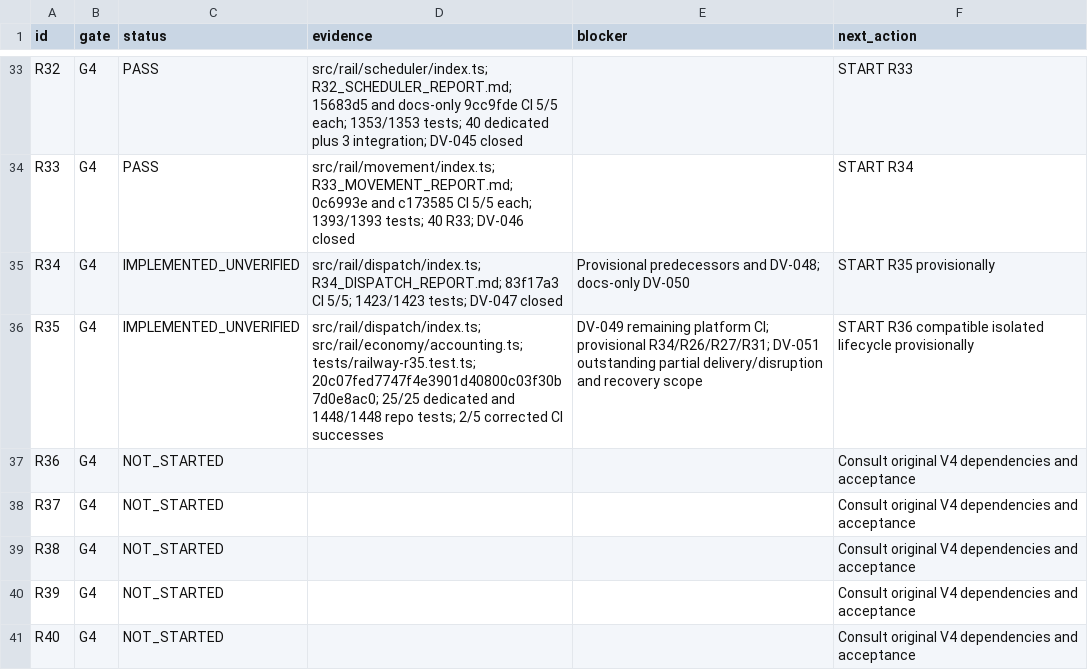
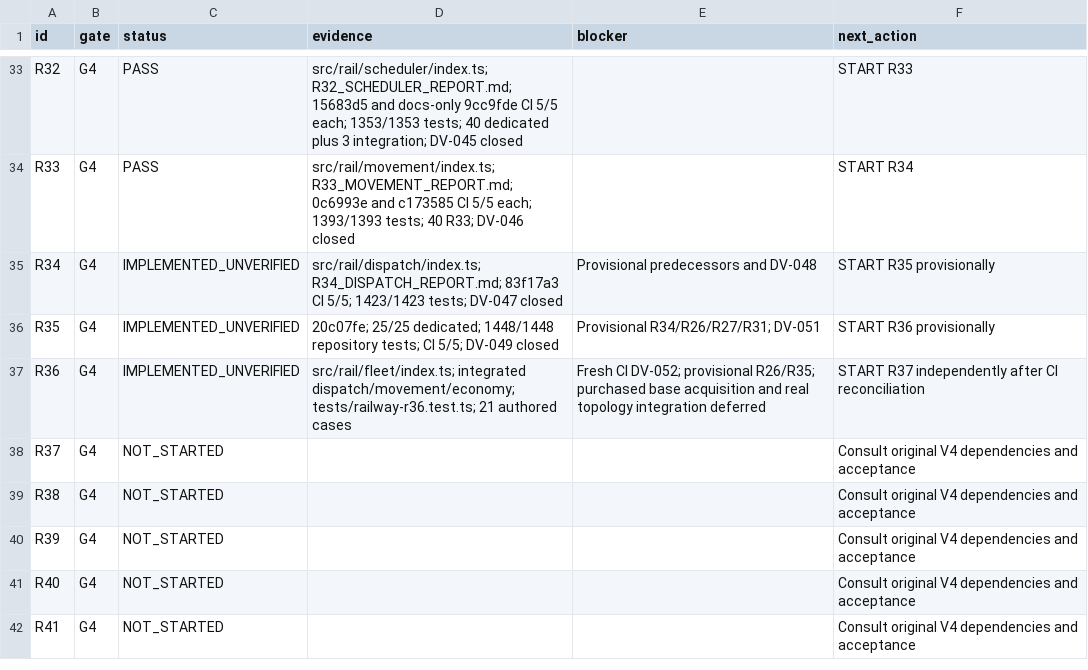
Before and after one commit to S2zxx0zxx/Railway-Ceo-, a CSV file: docs/railway/EXECUTION_LEDGER.csv, drawn as a sheet; only a part is shown, gaps mark what is left out; the shorter side is filled out with more unchanged rows.

```diff
--- a/docs/railway/EXECUTION_LEDGER.csv
+++ b/docs/railway/EXECUTION_LEDGER.csv
@@ -34,5 +34,5 @@ R32,G4,PASS,src/rail/scheduler/index.ts; R32_SCHEDULER_REPORT.md; 15683d5 and do
 R33,G4,PASS,src/rail/movement/index.ts; R33_MOVEMENT_REPORT.md; 0c6993e and c173585 CI 5/5 each; 1393/1393 tests; 40 R33; DV-046 closed,,START R34
-R34,G4,IMPLEMENTED_UNVERIFIED,src/rail/dispatch/index.ts; R34_DISPATCH_REPORT.md; 83f17a3 CI 5/5; 1423/1423 tests; DV-047 closed,Provisional predecessors and DV-048; docs-only DV-050,START R35 provisionally
-R35,G4,IMPLEMENTED_UNVERIFIED,src/rail/dispatch/index.ts; src/rail/economy/accounting.ts; tests/railway-r35.test.ts; 20c07fed7747f4e3901d40800c03f30b7d0e8ac0; 25/25 dedicated and 1448/1448 repo tests; 2/5 corrected CI successes,DV-049 remaining platform CI; provisional R34/R26/R27/R31; DV-051 outstanding partial delivery/disruption and recovery scope,START R36 compatible isolated lifecycle provisionally
-R36,G4,NOT_STARTED,,,Consult original V4 dependencies and acceptance
+R34,G4,IMPLEMENTED_UNVERIFIED,src/rail/dispatch/index.ts; R34_DISPATCH_REPORT.md; 83f17a3 CI 5/5; 1423/1423 tests; DV-047 closed,Provisional predecessors and DV-048,START R35 provisionally
+R35,G4,IMPLEMENTED_UNVERIFIED,20c07fe; 25/25 dedicated; 1448/1448 repository tests; CI 5/5; DV-049 closed,Provisional R34/R26/R27/R31; DV-051,START R36 provisionally
+R36,G4,IMPLEMENTED_UNVERIFIED,src/rail/fleet/index.ts; integrated dispatch/movement/economy; tests/railway-r36.test.ts; 21 authored cases,Fresh CI DV-052; provisional R26/R35; purchased base acquisition and real topology integration deferred,START R37 independently after CI reconciliation
 R37,G4,NOT_STARTED,,,Consult original V4 dependencies and acceptance
```
Also changed, not shown: docs/railway/DEFERRED_VERIFICATION.csv, 12 other files.
